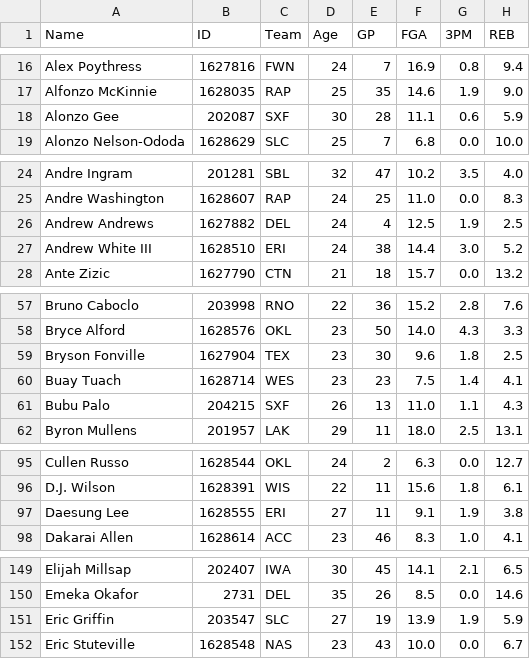
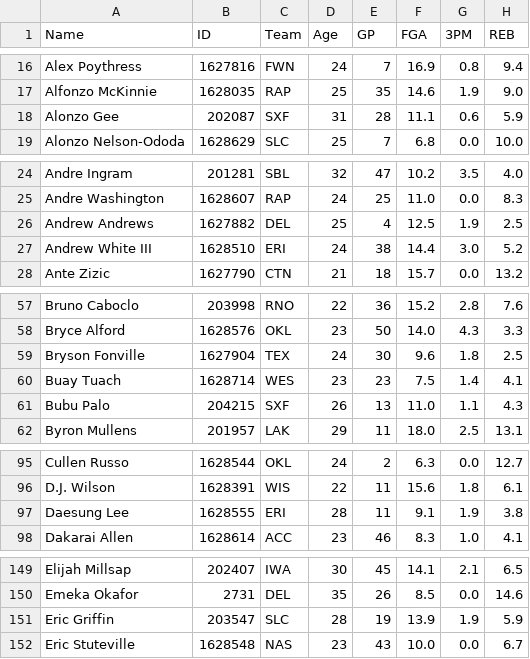
Before and after one commit to cfisher5/GLeague-Predictions, a CSV file: data/gleague_data.csv, drawn as a sheet; only a part is shown, gaps mark what is left out; the diff covers the shown part only; the diff names each change by its address in the sheet, - before the commit and + after, or states it on an @@ line.

```diff
--- a/data/gleague_data.csv
+++ b/data/gleague_data.csv
-D18 (Age): 30
+D18 (Age): 31
-D26 (Age): 24
+D26 (Age): 25
-D59 (Age): 23
+D59 (Age): 24
-D97 (Age): 27
+D97 (Age): 28
-D151 (Age): 27
+D151 (Age): 28
```
Also changed, not shown: 8 edited cells elsewhere in this file, data/gleague_projections.csv, 7 other files.
